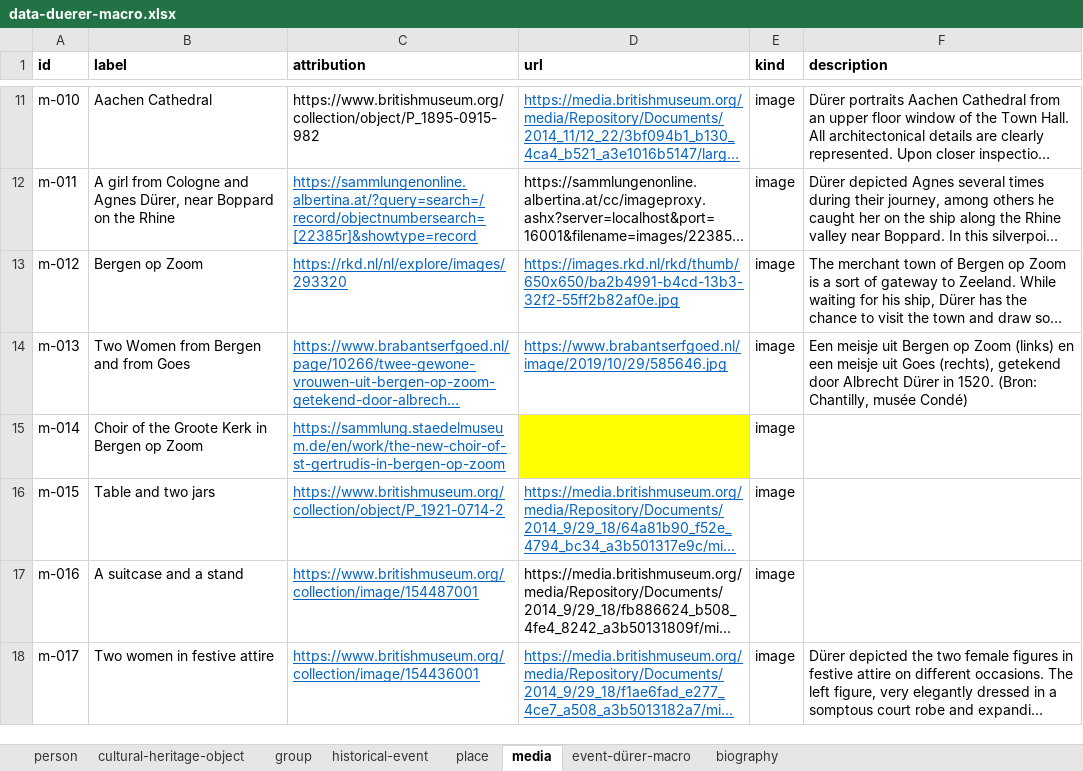
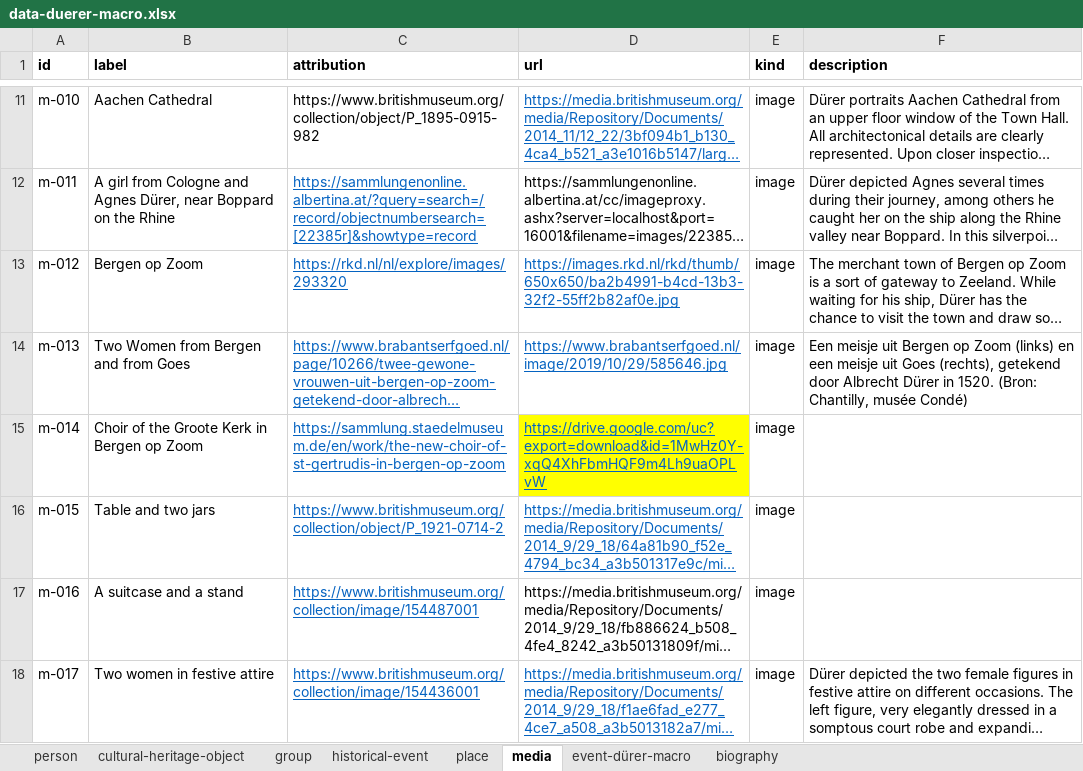
Before and after one commit to InTaVia/data-import, an Excel workbook: public/data/data-duerer-macro.xlsx, sheet media, drawn as a sheet; only a part is shown, gaps mark what is left out; long unchanged cells end in …; values as stored, in another font and other column widths than the file's, no borders; the diff covers the shown part only; the diff names each change by its address in the sheet, - before the commit and + after, or states it on an @@ line.

Commit message:
update duerer data: media urls and fix media id links

```diff
--- a/public/data/data-duerer-macro.xlsx (sheet media)
+++ b/public/data/data-duerer-macro.xlsx (sheet media)
-D15 (url): (empty)
+D15 (url): https://drive.google.com/uc?export=download&id=1MwHz0Y-xqQ4XhFbmHQF9m4Lh9uaOPLvW
```
Also changed, not shown: 7 edited cells and cell formats elsewhere in this sheet, sheet cultural-heritage-object, public/data/data-duerer.xlsx.
